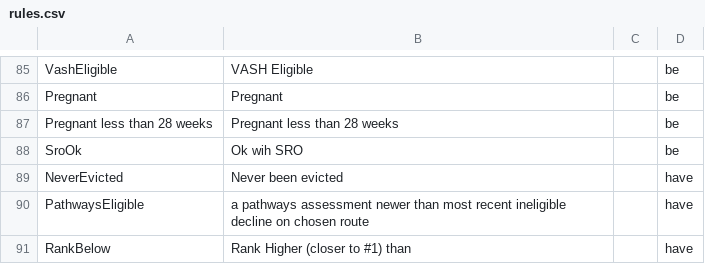
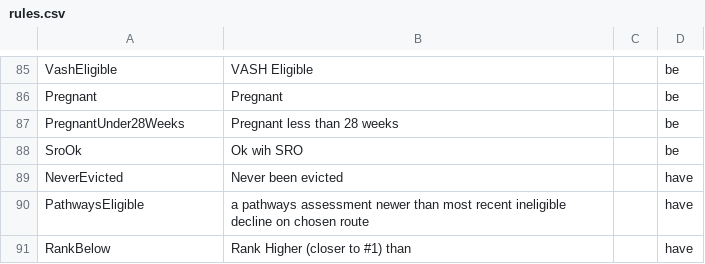
Before and after one commit to greenriver/boston-cas, a CSV file: db/rules.csv, drawn as a sheet; only a part is shown, gaps mark what is left out.

Commit message:
Correct rules.csv

```diff
--- a/db/rules.csv
+++ b/db/rules.csv
@@ -86,3 +86,3 @@ VashEligible,VASH Eligible,,be
 Pregnant,Pregnant,,be
-Pregnant less than 28 weeks,Pregnant less than 28 weeks,,be
+PregnantUnder28Weeks,Pregnant less than 28 weeks,,be
 SroOk,Ok wih SRO,,be
```
